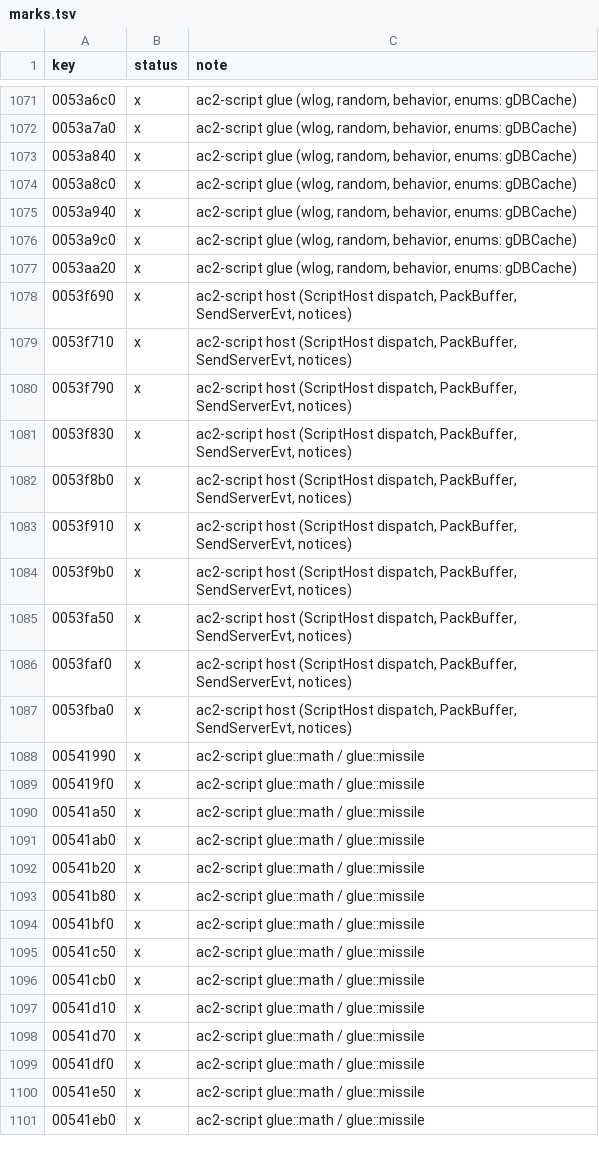
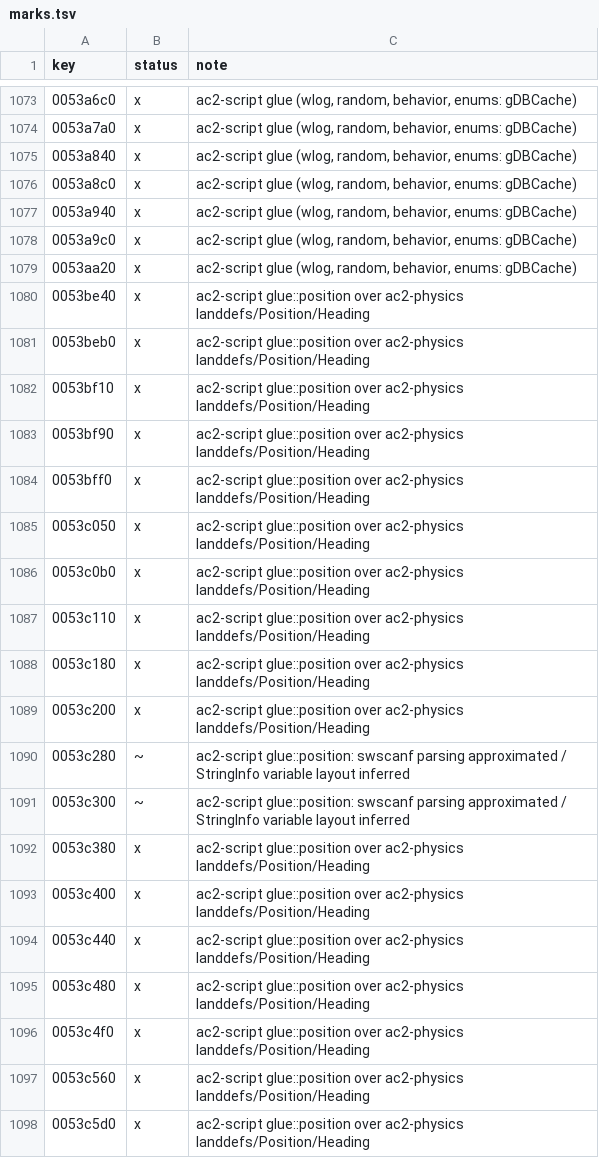
Before and after one commit to CrimsonMage/AC2_Rusted, a TSV file: docs/retail-catalog/marks.tsv, drawn as a sheet; only a part is shown, gaps mark what is left out; the shorter side is filled out with more unchanged rows; the diff covers the shown part only.

Commit message:
ac2-script: gPosition and gHeading glue
The 41 gPosition efuns over ac2-physics' LandDefs and Position (offsets,
distances, heading, local offsets, adjust_to_outside) plus the Position
functions the physics port does not have: pitch, xy_distance, cylinder_distance,
determine_quadrant, GetLocalHeading, IsValid (inbound_valid_cellid,
AFrame::IsValid), AFrame::operator==, cell coordinates, the game-map
coordinates (gid_to_game_map_coords, game_map_coords_to_gid), and the
ToWPString / ToCellCoordsString / ToRealMapCoords formats. gHeading set/get/
is_in_range on a Heading native (0x2D). FromWPString/FromRealMapCoords parse
like their swscanf formats; ToRealMapCoords_Info's variables are inferred.

```diff
--- a/docs/retail-catalog/marks.tsv
+++ b/docs/retail-catalog/marks.tsv
@@ -1077 +1079,20 @@ key	status	note
 0053aa20	x	ac2-script glue (wlog, random, behavior, enums: gDBCache)
+0053be40	x	ac2-script glue::position over ac2-physics landdefs/Position/Heading
+0053beb0	x	ac2-script glue::position over ac2-physics landdefs/Position/Heading
+0053bf10	x	ac2-script glue::position over ac2-physics landdefs/Position/Heading
+0053bf90	x	ac2-script glue::position over ac2-physics landdefs/Position/Heading
+0053bff0	x	ac2-script glue::position over ac2-physics landdefs/Position/Heading
+0053c050	x	ac2-script glue::position over ac2-physics landdefs/Position/Heading
+0053c0b0	x	ac2-script glue::position over ac2-physics landdefs/Position/Heading
+0053c110	x	ac2-script glue::position over ac2-physics landdefs/Position/Heading
+0053c180	x	ac2-script glue::position over ac2-physics landdefs/Position/Heading
+0053c200	x	ac2-script glue::position over ac2-physics landdefs/Position/Heading
+0053c280	~	ac2-script glue::position: swscanf parsing approximated / StringInfo variable layout inferred
+0053c300	~	ac2-script glue::position: swscanf parsing approximated / StringInfo variable layout inferred
+0053c380	x	ac2-script glue::position over ac2-physics landdefs/Position/Heading
+0053c400	x	ac2-script glue::position over ac2-physics landdefs/Position/Heading
+0053c440	x	ac2-script glue::position over ac2-physics landdefs/Position/Heading
+0053c480	x	ac2-script glue::position over ac2-physics landdefs/Position/Heading
+0053c4f0	x	ac2-script glue::position over ac2-physics landdefs/Position/Heading
+0053c560	x	ac2-script glue::position over ac2-physics landdefs/Position/Heading
+0053c5d0	x	ac2-script glue::position over ac2-physics landdefs/Position/Heading
```
Also changed, not shown: 45 added rows elsewhere in this file, 12 other files.
